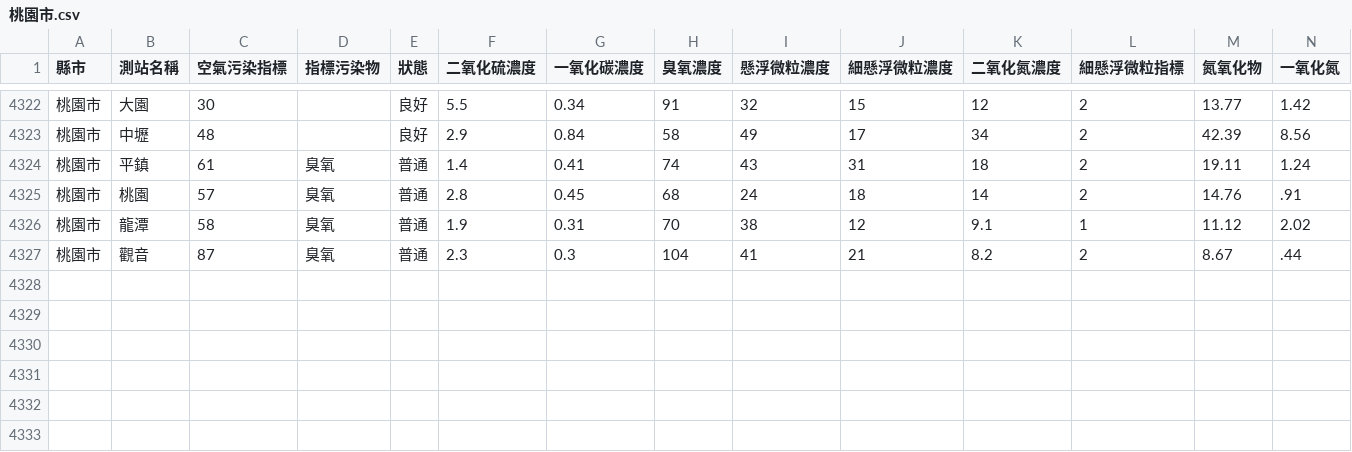
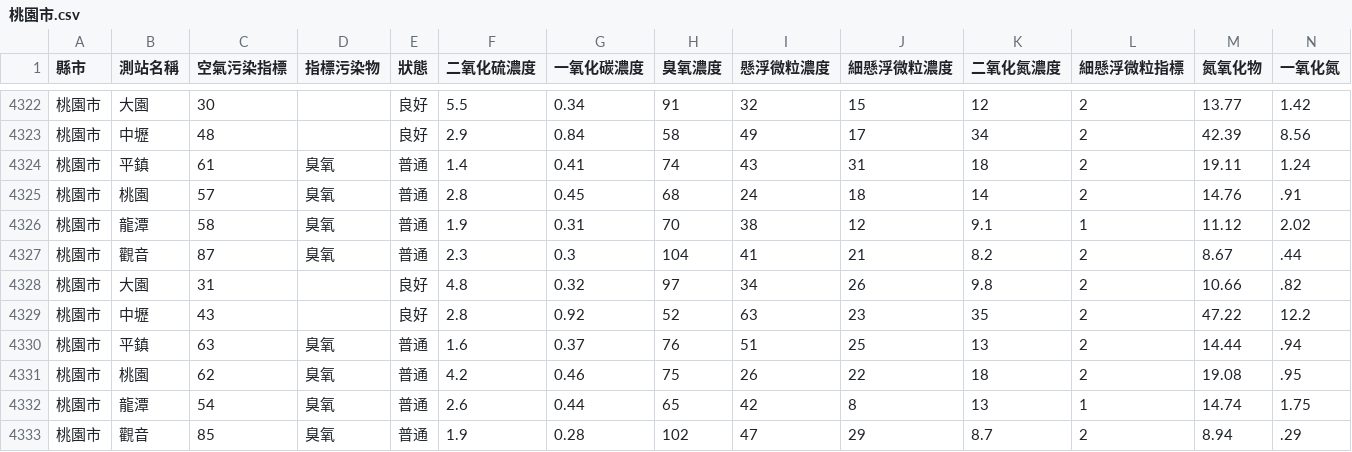
Before and after one commit to HarrisQs/AirPollutionCrawler, a CSV file: Data/桃園市.csv, drawn as a sheet; only a part is shown, gaps mark what is left out; rows hold the shown columns only; the diff names each change by its address in the sheet, - before the commit and + after, or states it on an @@ line.

```diff
--- a/Data/桃園市.csv
+++ b/Data/桃園市.csv
+row 4328: 桃園市 | 大園 | 31 |  | 良好 | 4.8 | 0.32 | 97 | 34 | 26 | 9.8 | 2 | 10.66 | .82
+row 4329: 桃園市 | 中壢 | 43 |  | 良好 | 2.8 | 0.92 | 52 | 63 | 23 | 35 | 2 | 47.22 | 12.2
+row 4330: 桃園市 | 平鎮 | 63 | 臭氧 | 普通 | 1.6 | 0.37 | 76 | 51 | 25 | 13 | 2 | 14.44 | .94
+row 4331: 桃園市 | 桃園 | 62 | 臭氧 | 普通 | 4.2 | 0.46 | 75 | 26 | 22 | 18 | 2 | 19.08 | .95
+row 4332: 桃園市 | 龍潭 | 54 | 臭氧 | 普通 | 2.6 | 0.44 | 65 | 42 | 8 | 13 | 1 | 14.74 | 1.75
+row 4333: 桃園市 | 觀音 | 85 | 臭氧 | 普通 | 1.9 | 0.28 | 102 | 47 | 29 | 8.7 | 2 | 8.94 | .29
```
Also changed, not shown: Data/新北市.csv, Data/臺中市.csv, 19 other files.
